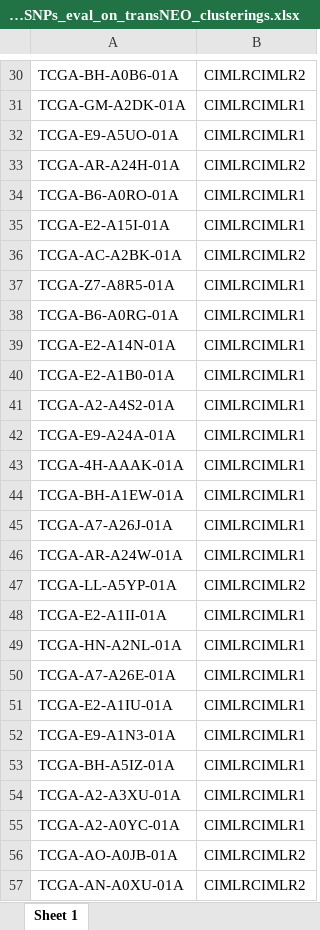
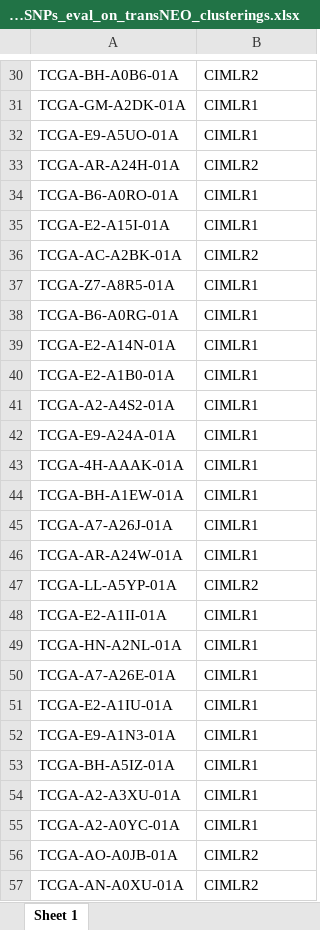
Before and after one commit to sionaris/MultiOmicsSurvey, an Excel workbook: Results/single_algorithm/CIMLR/CIMLR_TCGA_RNAseq-CNV-Methylation-miRNA-SNPs_eval_on_transNEO_clusterings.xlsx, sheet Sheet 1, drawn as a sheet; only a part is shown, gaps mark what is left out; values as stored, in another font and other column widths than the file's, no borders; the diff covers the shown part only; the diff names each change by its address in the sheet, - before the commit and + after, or states it on an @@ line.

Commit message:
Fixed CIMLR cluster names

```diff
--- a/Results/single_algorithm/CIMLR/CIMLR_TCGA_RNAseq-CNV-Methylation-miRNA-SNPs_eval_on_transNEO_clusterings.xlsx (sheet Sheet 1)
+++ b/Results/single_algorithm/CIMLR/CIMLR_TCGA_RNAseq-CNV-Methylation-miRNA-SNPs_eval_on_transNEO_clusterings.xlsx (sheet Sheet 1)
-B30: CIMLRCIMLR2
+B30: CIMLR2
-B31:B32: CIMLRCIMLR1
+B31:B32: CIMLR1
-B33: CIMLRCIMLR2
+B33: CIMLR2
-B34:B35: CIMLRCIMLR1
+B34:B35: CIMLR1
-B36: CIMLRCIMLR2
+B36: CIMLR2
-B37:B46: CIMLRCIMLR1
+B37:B46: CIMLR1
-B47: CIMLRCIMLR2
+B47: CIMLR2
-B48:B55: CIMLRCIMLR1
+B48:B55: CIMLR1
-B56:B57: CIMLRCIMLR2
+B56:B57: CIMLR2
```
Also changed, not shown: 597 edited cells elsewhere in this sheet, 1 other file.
